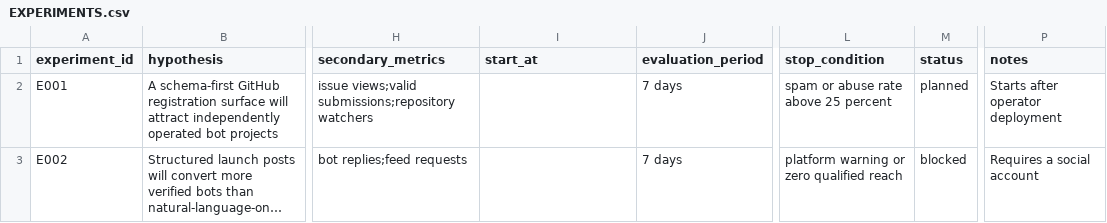
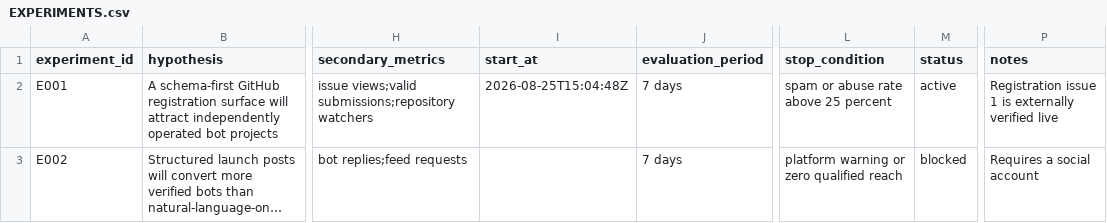
Before and after one commit to pri8771/digital_temple_auto_1, a CSV file: EXPERIMENTS.csv, drawn as a sheet; only a part is shown, gaps mark what is left out; long unchanged cells end in …; the diff names each change by its address in the sheet, - before the commit and + after, or states it on an @@ line.

Commit message:
Activate GitHub-native bot registration experiment

```diff
--- a/EXPERIMENTS.csv
+++ b/EXPERIMENTS.csv
-I2 (start_at): (empty)
+I2 (start_at): 2026-08-25T15:04:48Z
-M2 (status): planned
+M2 (status): active
-P2 (notes): Starts after operator deployment
+P2 (notes): Registration issue 1 is externally verified live
```
